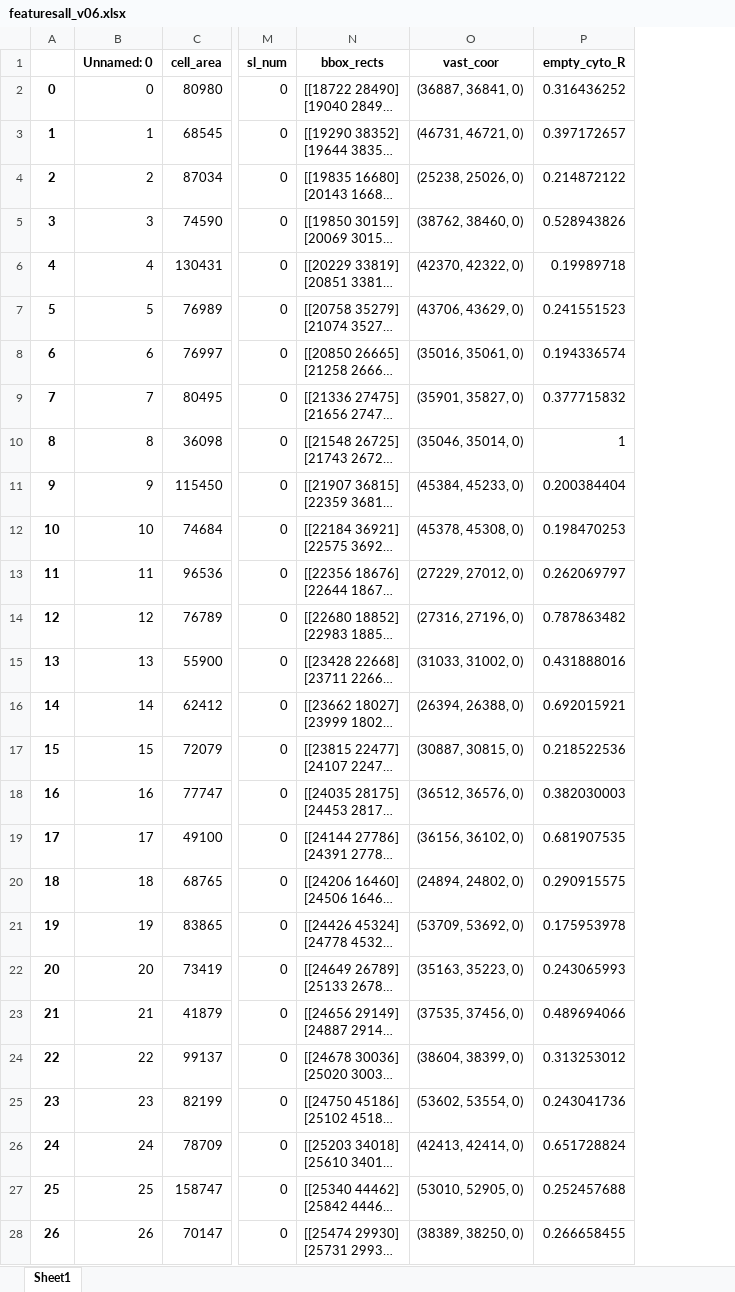
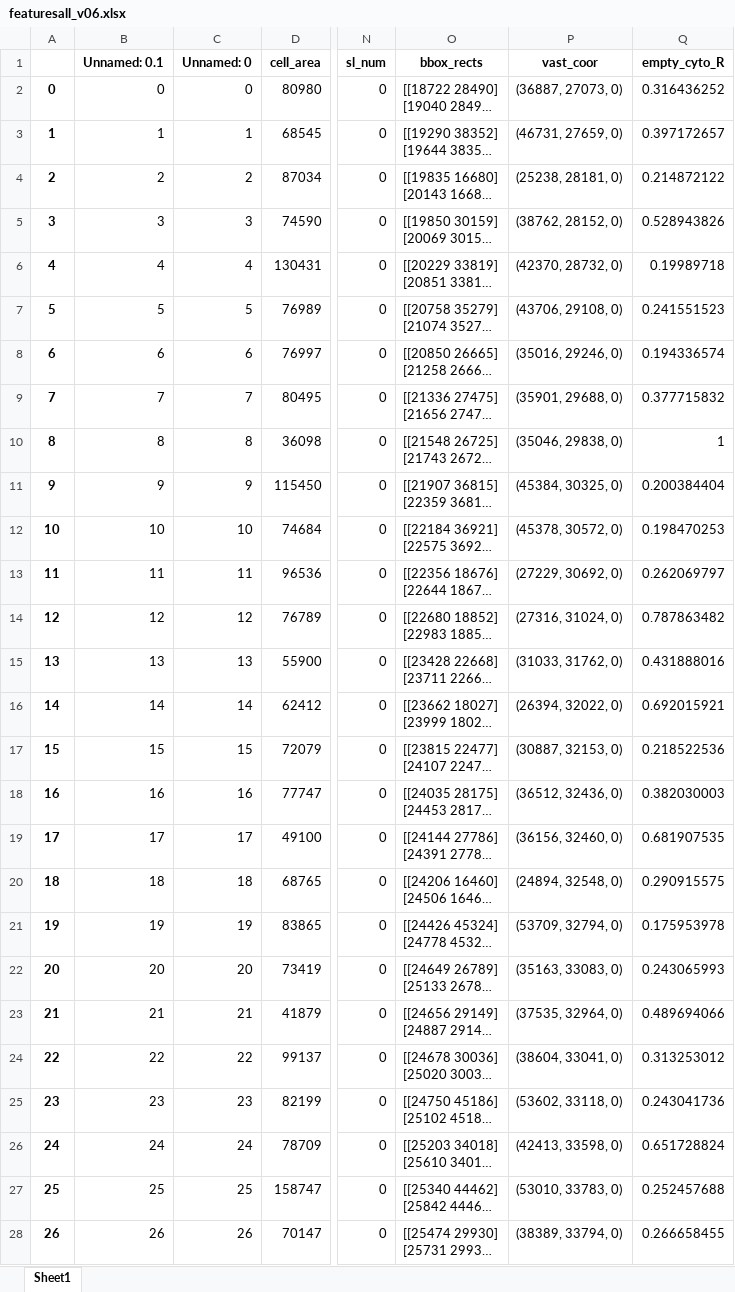
Before and after one commit to Jhanyi/MGFeatures, an Excel workbook: featuresall_v06.xlsx, sheet Sheet1, drawn as a sheet; only a part is shown, gaps mark what is left out; long unchanged cells end in …; values as stored, in another font and other column widths than the file's, no borders; addresses are those after the commit; the diff covers the shown part only; the diff names each change by its address in the sheet, - before the commit and + after, or states it on an @@ line.

```diff
--- a/featuresall_v06.xlsx (sheet Sheet1)
+++ b/featuresall_v06.xlsx (sheet Sheet1)
+column B (Unnamed: 0.1), rows 2-28: 0 | 1 | 2 | 3 | 4 | 5 | 6 | 7 | 8 | 9 | 10 | 11 | 12 | 13 | 14 | 15 | 16 | 17 | 18 | 19 | 20 | 21 | 22 | 23 | 24 | 25 | 26
-P2 (vast_coor): (36887, 36841, 0)
+P2 (vast_coor): (36887, 27073, 0)
-P3 (vast_coor): (46731, 46721, 0)
+P3 (vast_coor): (46731, 27659, 0)
-P4 (vast_coor): (25238, 25026, 0)
+P4 (vast_coor): (25238, 28181, 0)
-P5 (vast_coor): (38762, 38460, 0)
+P5 (vast_coor): (38762, 28152, 0)
-P6 (vast_coor): (42370, 42322, 0)
+P6 (vast_coor): (42370, 28732, 0)
-P7 (vast_coor): (43706, 43629, 0)
+P7 (vast_coor): (43706, 29108, 0)
-P8 (vast_coor): (35016, 35061, 0)
+P8 (vast_coor): (35016, 29246, 0)
-P9 (vast_coor): (35901, 35827, 0)
+P9 (vast_coor): (35901, 29688, 0)
-P10 (vast_coor): (35046, 35014, 0)
+P10 (vast_coor): (35046, 29838, 0)
-P11 (vast_coor): (45384, 45233, 0)
+P11 (vast_coor): (45384, 30325, 0)
-P12 (vast_coor): (45378, 45308, 0)
+P12 (vast_coor): (45378, 30572, 0)
-P13 (vast_coor): (27229, 27012, 0)
+P13 (vast_coor): (27229, 30692, 0)
-P14 (vast_coor): (27316, 27196, 0)
+P14 (vast_coor): (27316, 31024, 0)
-P15 (vast_coor): (31033, 31002, 0)
+P15 (vast_coor): (31033, 31762, 0)
-P16 (vast_coor): (26394, 26388, 0)
+P16 (vast_coor): (26394, 32022, 0)
-P17 (vast_coor): (30887, 30815, 0)
+P17 (vast_coor): (30887, 32153, 0)
-P18 (vast_coor): (36512, 36576, 0)
+P18 (vast_coor): (36512, 32436, 0)
-P19 (vast_coor): (36156, 36102, 0)
+P19 (vast_coor): (36156, 32460, 0)
-P20 (vast_coor): (24894, 24802, 0)
+P20 (vast_coor): (24894, 32548, 0)
-P21 (vast_coor): (53709, 53692, 0)
+P21 (vast_coor): (53709, 32794, 0)
-P22 (vast_coor): (35163, 35223, 0)
+P22 (vast_coor): (35163, 33083, 0)
-P23 (vast_coor): (37535, 37456, 0)
+P23 (vast_coor): (37535, 32964, 0)
-P24 (vast_coor): (38604, 38399, 0)
+P24 (vast_coor): (38604, 33041, 0)
-P25 (vast_coor): (53602, 53554, 0)
+P25 (vast_coor): (53602, 33118, 0)
-P26 (vast_coor): (42413, 42414, 0)
+P26 (vast_coor): (42413, 33598, 0)
-P27 (vast_coor): (53010, 52905, 0)
+P27 (vast_coor): (53010, 33783, 0)
-P28 (vast_coor): (38389, 38250, 0)
+P28 (vast_coor): (38389, 33794, 0)
```
Also changed, not shown: 907 edited cells elsewhere in this sheet, 1 other file.
